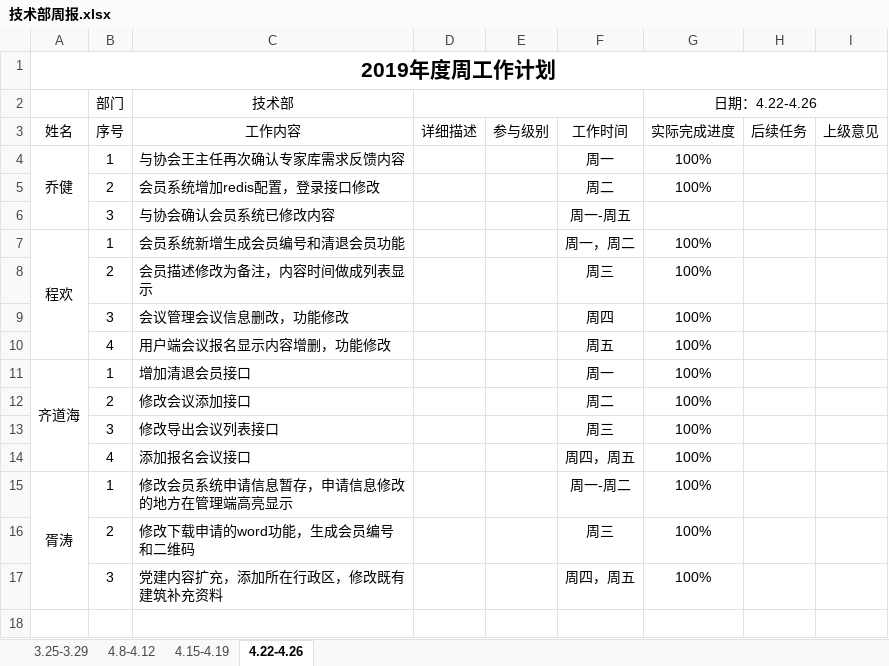
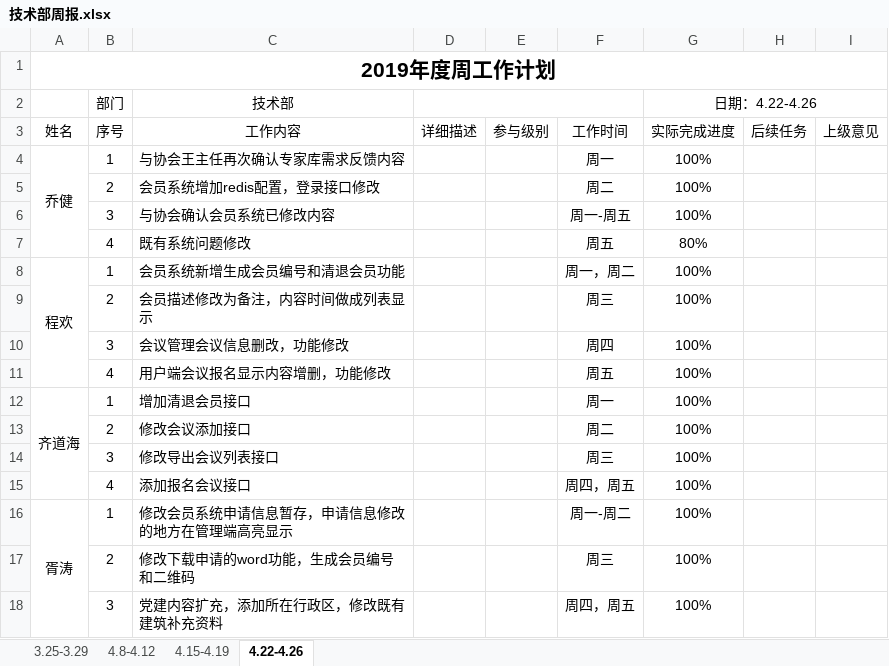
Before and after one commit to qiaojian0907/weekReport, an Excel workbook: 技术部周报.xlsx, sheet 4.22-4.26, drawn as a sheet; values as stored, in another font and other column widths than the file's, no borders; the diff names each change by its address in the sheet, - before the commit and + after, or states it on an @@ line.

Commit message:
qiaojian 周报提交

```diff
--- a/技术部周报.xlsx (sheet 4.22-4.26)
+++ b/技术部周报.xlsx (sheet 4.22-4.26)
-G6 (日期：4.22-4.26): (empty)
+G6 (日期：4.22-4.26): 100%
+row 7:  | 4 | 既有系统问题修改 |  |  | 周五 | 80%
```
